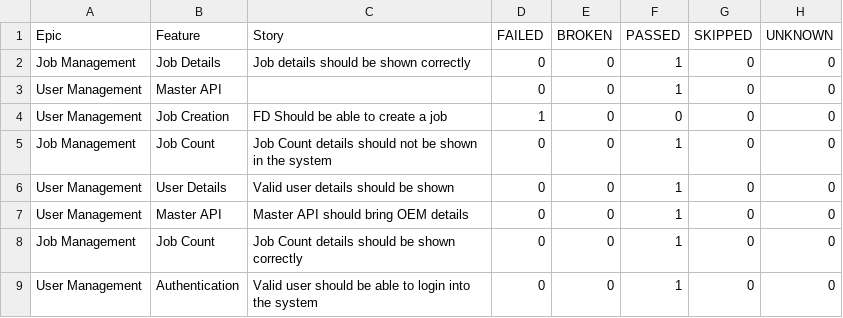
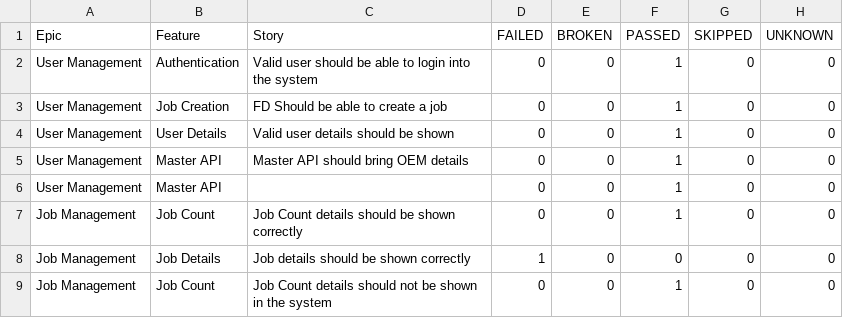
Before and after one commit to AnantKinlekar/PheonixTestAutomationFramework, a CSV file: data/behaviors.csv, drawn as a sheet.

```diff
--- a/data/behaviors.csv
+++ b/data/behaviors.csv
@@ -1,9 +1,9 @@
 "Epic","Feature","Story","FAILED","BROKEN","PASSED","SKIPPED","UNKNOWN"
-"Job Management","Job Details","Job details should be shown correctly","0","0","1","0","0"
-"User Management","Master API","","0","0","1","0","0"
-"User Management","Job Creation","FD Should be able to create a job","1","0","0","0","0"
-"Job Management","Job Count","Job Count details should not be shown in the system","0","0","1","0","0"
+"User Management","Authentication","Valid user should be able to login into the system","0","0","1","0","0"
+"User Management","Job Creation","FD Should be able to create a job","0","0","1","0","0"
 "User Management","User Details","Valid user details should be shown","0","0","1","0","0"
 "User Management","Master API","Master API should bring OEM details","0","0","1","0","0"
+"User Management","Master API","","0","0","1","0","0"
 "Job Management","Job Count","Job Count details should be shown correctly","0","0","1","0","0"
-"User Management","Authentication","Valid user should be able to login into the system","0","0","1","0","0"
+"Job Management","Job Details","Job details should be shown correctly","1","0","0","0","0"
+"Job Management","Job Count","Job Count details should not be shown in the system","0","0","1","0","0"
```
Also changed, not shown: data/suites.csv, 53 other files.
